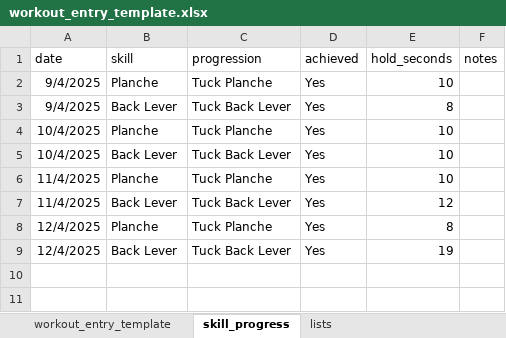
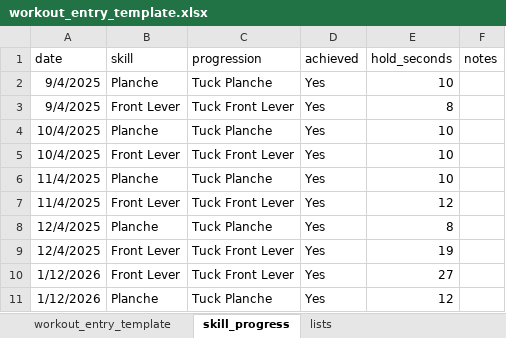
Before and after one commit to aminwoolim/azure-fitness-analytics-platform, an Excel workbook: data_samples/workout_entry_template.xlsx, sheet skill_progress, drawn as a sheet; values as stored, in another font and other column widths than the file's, no borders; the diff names each change by its address in the sheet, - before the commit and + after, or states it on an @@ line.

```diff
--- a/data_samples/workout_entry_template.xlsx (sheet skill_progress)
+++ b/data_samples/workout_entry_template.xlsx (sheet skill_progress)
-B3 (skill): Back Lever
+B3 (skill): Front Lever
-C3 (progression): Tuck Back Lever
+C3 (progression): Tuck Front Lever
-B5 (skill): Back Lever
+B5 (skill): Front Lever
-C5 (progression): Tuck Back Lever
+C5 (progression): Tuck Front Lever
-B7 (skill): Back Lever
+B7 (skill): Front Lever
-C7 (progression): Tuck Back Lever
+C7 (progression): Tuck Front Lever
-B9 (skill): Back Lever
+B9 (skill): Front Lever
-C9 (progression): Tuck Back Lever
+C9 (progression): Tuck Front Lever
+row 10: 1/12/2026 | Front Lever | Tuck Front Lever | Yes | 27
+row 11: 1/12/2026 | Planche | Tuck Planche | Yes | 12
```
Also changed, not shown: sheet workout_entry_template, 4 other files.
